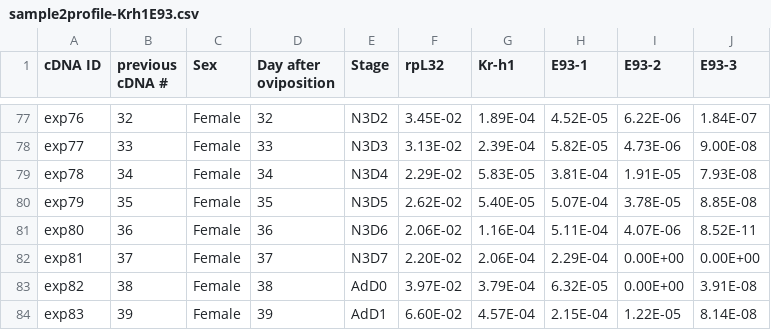
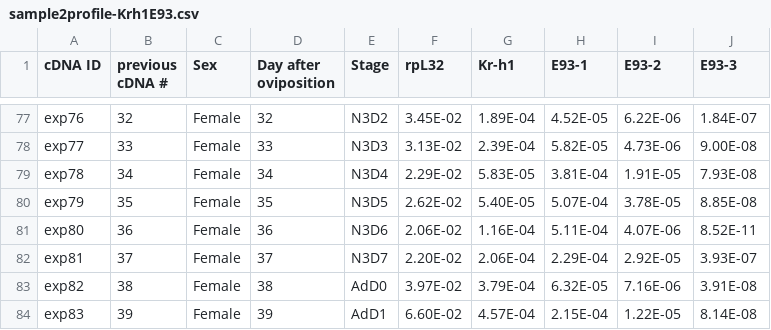
Before and after one commit to thecochenille/Research_E93GeneAnalysis, a CSV file: sample2profile-Krh1E93.csv, drawn as a sheet; only a part is shown, gaps mark what is left out.

```diff
--- a/sample2profile-Krh1E93.csv
+++ b/sample2profile-Krh1E93.csv
@@ -82,4 +82,4 @@ exp79,35,Female,35,N3D5,2.62E-02,5.40E-05,5.07E-04,3.78E-05,8.85E-08
 exp80,36,Female,36,N3D6,2.06E-02,1.16E-04,5.11E-04,4.07E-06,8.52E-11
-exp81,37,Female,37,N3D7,2.20E-02,2.06E-04,2.29E-04,0.00E+00,0.00E+00
-exp82,38,Female,38,AdD0,3.97E-02,3.79E-04,6.32E-05,0.00E+00,3.91E-08
+exp81,37,Female,37,N3D7,2.20E-02,2.06E-04,2.29E-04,2.92E-05,3.93E-07
+exp82,38,Female,38,AdD0,3.97E-02,3.79E-04,6.32E-05,7.16E-06,3.91E-08
 exp83,39,Female,39,AdD1,6.60E-02,4.57E-04,2.15E-04,1.22E-05,8.14E-08
```
Also changed, not shown: E93-Pyr-N3D0.csv, 27 other files.
